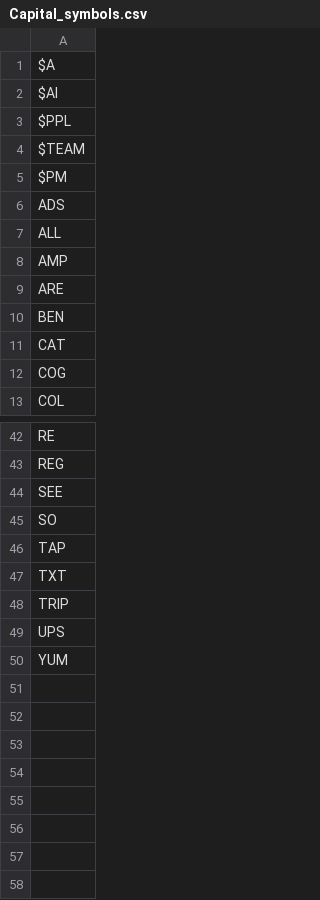
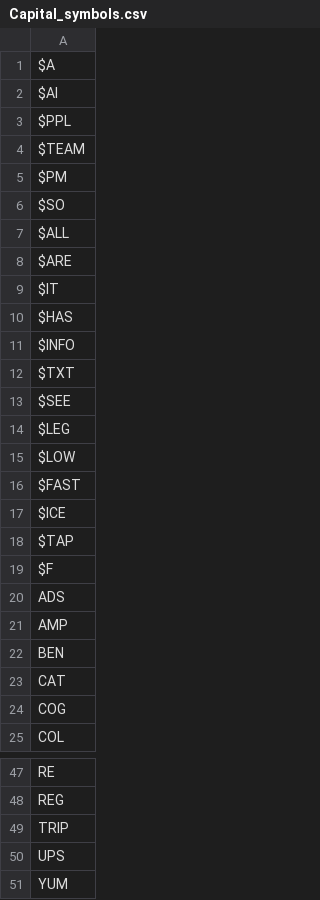
Before and after one commit to dikshaupmanyu/firstpeakUI, a CSV file: public/csv/Capital_symbols.csv, drawn as a sheet; only a part is shown, gaps mark what is left out; the diff covers the shown part only.

```diff
--- a/public/csv/Capital_symbols.csv
+++ b/public/csv/Capital_symbols.csv
@@ -5,6 +5,18 @@ $TEAM
 $PM
+$SO
+$ALL
+$ARE
+$IT
+$HAS
+$INFO
+$TXT
+$SEE
+$LEG
+$LOW
+$FAST
+$ICE
+$TAP
+$F
 ADS
-ALL
 AMP
-ARE
 BEN
@@ -43,6 +48,2 @@ RE
 REG
-SEE
-SO
-TAP
-TXT
 TRIP
```
Also changed, not shown: 7 removed rows elsewhere in this file, public/csv/Nasdaq.csv.
